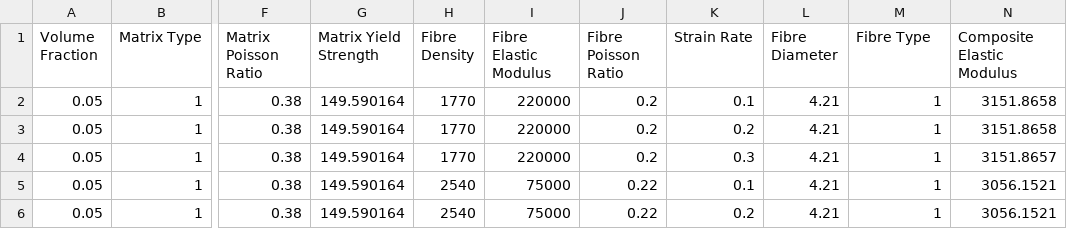
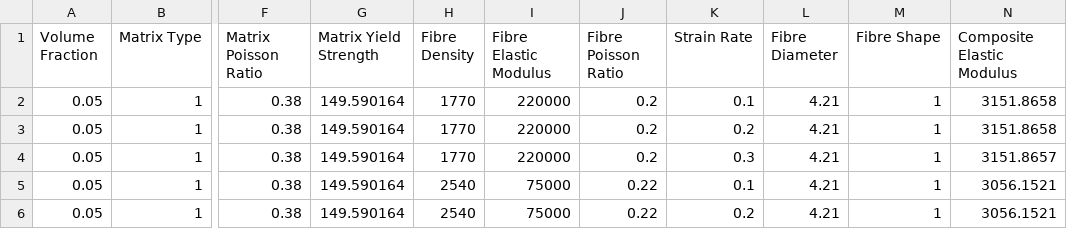
Before and after one commit to jamalcse/composite, a CSV file: Composite_FS.csv, drawn as a sheet; only a part is shown, gaps mark what is left out; the diff names each change by its address in the sheet, - before the commit and + after, or states it on an @@ line.

Commit message:
Add files via upload

```diff
--- a/Composite_FS.csv
+++ b/Composite_FS.csv
-M1: Fibre Type
+M1: Fibre Shape
```
